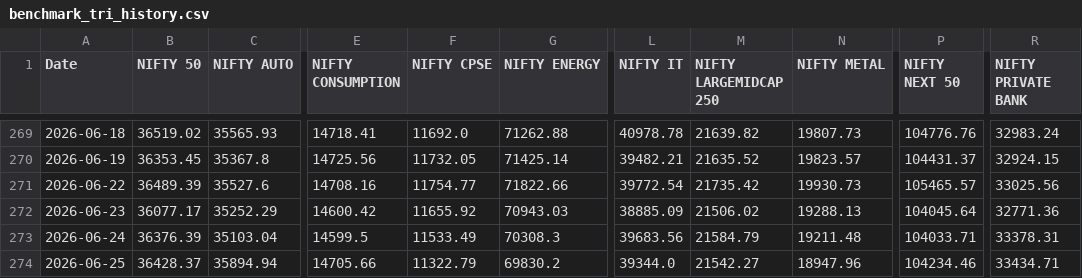
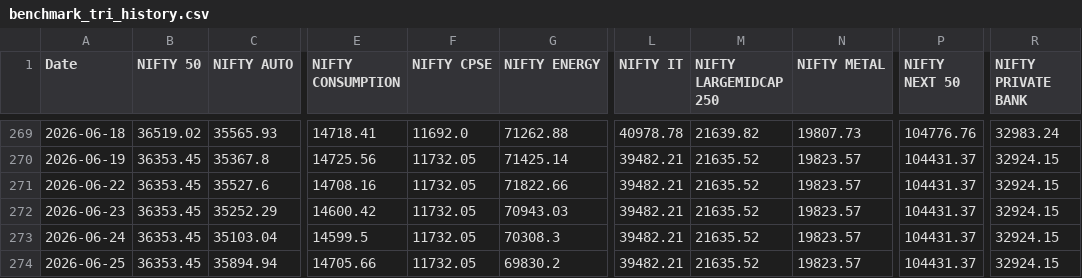
Before and after one commit to Butterknifees/Main-Dashboad, a CSV file: benchmark_tri_history.csv, drawn as a sheet; only a part is shown, gaps mark what is left out; the diff names each change by its address in the sheet, - before the commit and + after, or states it on an @@ line.

```diff
--- a/benchmark_tri_history.csv
+++ b/benchmark_tri_history.csv
-B271 (NIFTY 50): 36489.39
+B271 (NIFTY 50): 36353.45
-F271 (NIFTY CPSE): 11754.77
+F271 (NIFTY CPSE): 11732.05
-L271 (NIFTY IT): 39772.54
+L271 (NIFTY IT): 39482.21
-M271 (NIFTY LARGEMIDCAP 250): 21735.42
+M271 (NIFTY LARGEMIDCAP 250): 21635.52
-N271 (NIFTY METAL): 19930.73
+N271 (NIFTY METAL): 19823.57
-P271 (NIFTY NEXT 50): 105465.57
+P271 (NIFTY NEXT 50): 104431.37
-R271 (NIFTY PRIVATE BANK): 33025.56
+R271 (NIFTY PRIVATE BANK): 32924.15
-B272 (NIFTY 50): 36077.17
+B272 (NIFTY 50): 36353.45
-F272 (NIFTY CPSE): 11655.92
+F272 (NIFTY CPSE): 11732.05
-L272 (NIFTY IT): 38885.09
+L272 (NIFTY IT): 39482.21
-M272 (NIFTY LARGEMIDCAP 250): 21506.02
+M272 (NIFTY LARGEMIDCAP 250): 21635.52
-N272 (NIFTY METAL): 19288.13
+N272 (NIFTY METAL): 19823.57
-P272 (NIFTY NEXT 50): 104045.64
+P272 (NIFTY NEXT 50): 104431.37
-R272 (NIFTY PRIVATE BANK): 32771.36
+R272 (NIFTY PRIVATE BANK): 32924.15
-B273 (NIFTY 50): 36376.39
+B273 (NIFTY 50): 36353.45
-F273 (NIFTY CPSE): 11533.49
+F273 (NIFTY CPSE): 11732.05
-L273 (NIFTY IT): 39683.56
+L273 (NIFTY IT): 39482.21
-M273 (NIFTY LARGEMIDCAP 250): 21584.79
+M273 (NIFTY LARGEMIDCAP 250): 21635.52
-N273 (NIFTY METAL): 19211.48
+N273 (NIFTY METAL): 19823.57
-P273 (NIFTY NEXT 50): 104033.71
+P273 (NIFTY NEXT 50): 104431.37
-R273 (NIFTY PRIVATE BANK): 33378.31
+R273 (NIFTY PRIVATE BANK): 32924.15
-B274 (NIFTY 50): 36428.37
+B274 (NIFTY 50): 36353.45
-F274 (NIFTY CPSE): 11322.79
+F274 (NIFTY CPSE): 11732.05
-L274 (NIFTY IT): 39344.0
+L274 (NIFTY IT): 39482.21
-M274 (NIFTY LARGEMIDCAP 250): 21542.27
+M274 (NIFTY LARGEMIDCAP 250): 21635.52
-N274 (NIFTY METAL): 18947.96
+N274 (NIFTY METAL): 19823.57
-P274 (NIFTY NEXT 50): 104234.46
+P274 (NIFTY NEXT 50): 104431.37
-R274 (NIFTY PRIVATE BANK): 33434.71
+R274 (NIFTY PRIVATE BANK): 32924.15
```
Also changed, not shown: 2 other files.
